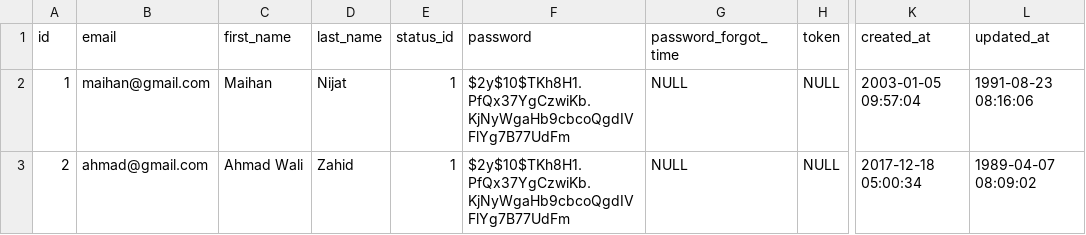
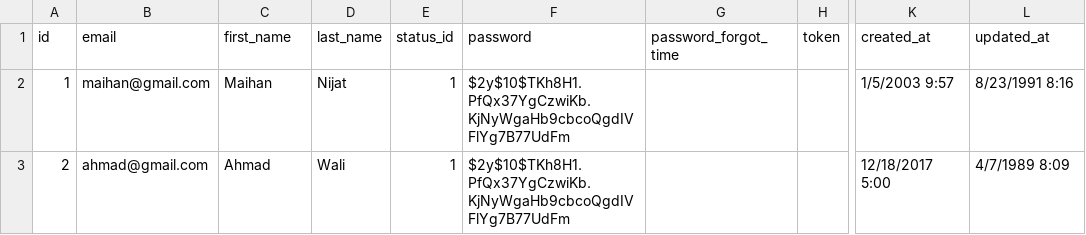
Before and after one commit to maihannijat/pashtohub, a CSV file: database/seeds/csvs/users.csv, drawn as a sheet; only a part is shown, gaps mark what is left out; the diff names each change by its address in the sheet, - before the commit and + after, or states it on an @@ line.

Commit message:
dev CSV changes

```diff
--- a/database/seeds/csvs/users.csv
+++ b/database/seeds/csvs/users.csv
-G2:G3 (password_forgot_time): NULL
+G2:G3 (password_forgot_time): (empty)
-H2:H3 (token): NULL
+H2:H3 (token): (empty)
-K2 (created_at): 2003-01-05 09:57:04
+K2 (created_at): 1/5/2003 9:57
-L2 (updated_at): 1991-08-23 08:16:06
+L2 (updated_at): 8/23/1991 8:16
-C3 (first_name): Ahmad Wali
+C3 (first_name): Ahmad
-D3 (last_name): Zahid
+D3 (last_name): Wali
-K3 (created_at): 2017-12-18 05:00:34
+K3 (created_at): 12/18/2017 5:00
-L3 (updated_at): 1989-04-07 08:09:02
+L3 (updated_at): 4/7/1989 8:09
```
